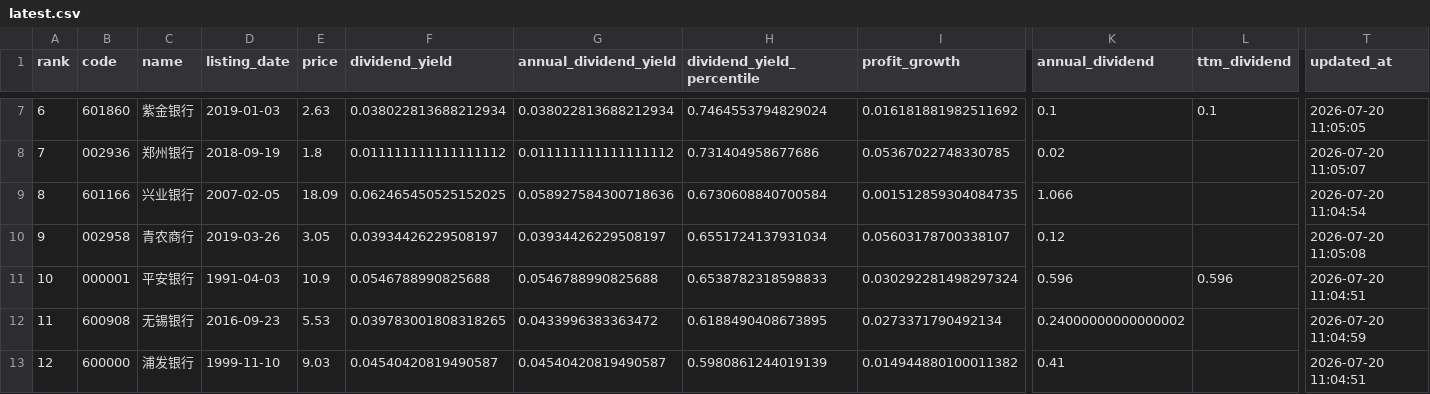
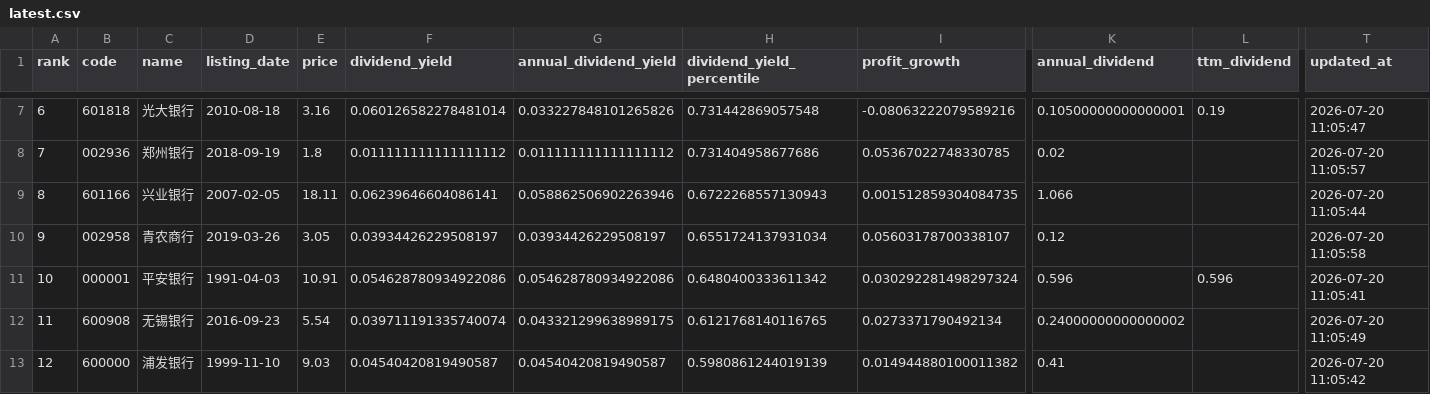
Before and after one commit to wdr0214/a-bank-monitor, a CSV file: data/latest.csv, drawn as a sheet; only a part is shown, gaps mark what is left out; the diff covers the shown part only; the diff names each change by its address in the sheet, - before the commit and + after, or states it on an @@ line.

```diff
--- a/data/latest.csv
+++ b/data/latest.csv
-B7 (code): 601860
+B7 (code): 601818
-C7 (name): 紫金银行
+C7 (name): 光大银行
-D7 (listing_date): 2019-01-03
+D7 (listing_date): 2010-08-18
-E7 (price): 2.63
+E7 (price): 3.16
-F7 (dividend_yield): 0.038022813688212934
+F7 (dividend_yield): 0.060126582278481014
-G7 (annual_dividend_yield): 0.038022813688212934
+G7 (annual_dividend_yield): 0.033227848101265826
-H7 (dividend_yield_percentile): 0.7464553794829024
+H7 (dividend_yield_percentile): 0.731442869057548
-I7 (profit_growth): 0.016181881982511692
+I7 (profit_growth): -0.08063222079589216
-K7 (annual_dividend): 0.1
+K7 (annual_dividend): 0.10500000000000001
-L7 (ttm_dividend): 0.1
+L7 (ttm_dividend): 0.19
-T7 (updated_at): 2026-07-20 11:05:05
+T7 (updated_at): 2026-07-20 11:05:47
-T8 (updated_at): 2026-07-20 11:05:07
+T8 (updated_at): 2026-07-20 11:05:57
-E9 (price): 18.09
+E9 (price): 18.11
-F9 (dividend_yield): 0.062465450525152025
+F9 (dividend_yield): 0.06239646604086141
-G9 (annual_dividend_yield): 0.058927584300718636
+G9 (annual_dividend_yield): 0.058862506902263946
-H9 (dividend_yield_percentile): 0.6730608840700584
+H9 (dividend_yield_percentile): 0.6722268557130943
-T9 (updated_at): 2026-07-20 11:04:54
+T9 (updated_at): 2026-07-20 11:05:44
-T10 (updated_at): 2026-07-20 11:05:08
+T10 (updated_at): 2026-07-20 11:05:58
-E11 (price): 10.9
+E11 (price): 10.91
-F11 (dividend_yield): 0.0546788990825688
+F11 (dividend_yield): 0.054628780934922086
-G11 (annual_dividend_yield): 0.0546788990825688
+G11 (annual_dividend_yield): 0.054628780934922086
-H11 (dividend_yield_percentile): 0.6538782318598833
+H11 (dividend_yield_percentile): 0.6480400333611342
-T11 (updated_at): 2026-07-20 11:04:51
+T11 (updated_at): 2026-07-20 11:05:41
-E12 (price): 5.53
+E12 (price): 5.54
-F12 (dividend_yield): 0.039783001808318265
+F12 (dividend_yield): 0.039711191335740074
-G12 (annual_dividend_yield): 0.0433996383363472
+G12 (annual_dividend_yield): 0.043321299638989175
-H12 (dividend_yield_percentile): 0.6188490408673895
+H12 (dividend_yield_percentile): 0.6121768140116765
-T12 (updated_at): 2026-07-20 11:04:59
+T12 (updated_at): 2026-07-20 11:05:49
-T13 (updated_at): 2026-07-20 11:04:51
+T13 (updated_at): 2026-07-20 11:05:42
```
Also changed, not shown: 110 edited cells elsewhere in this file, 2 other files.
